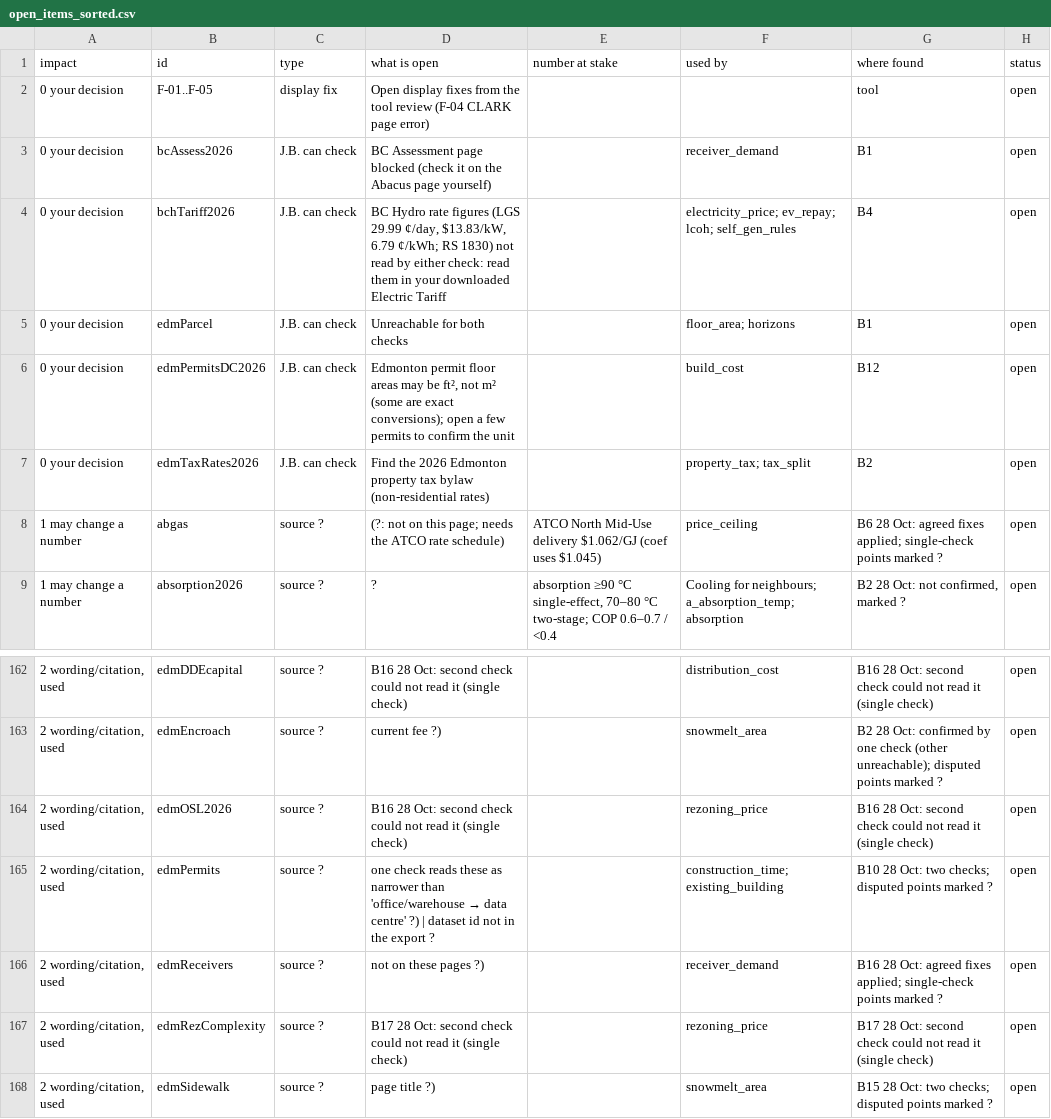
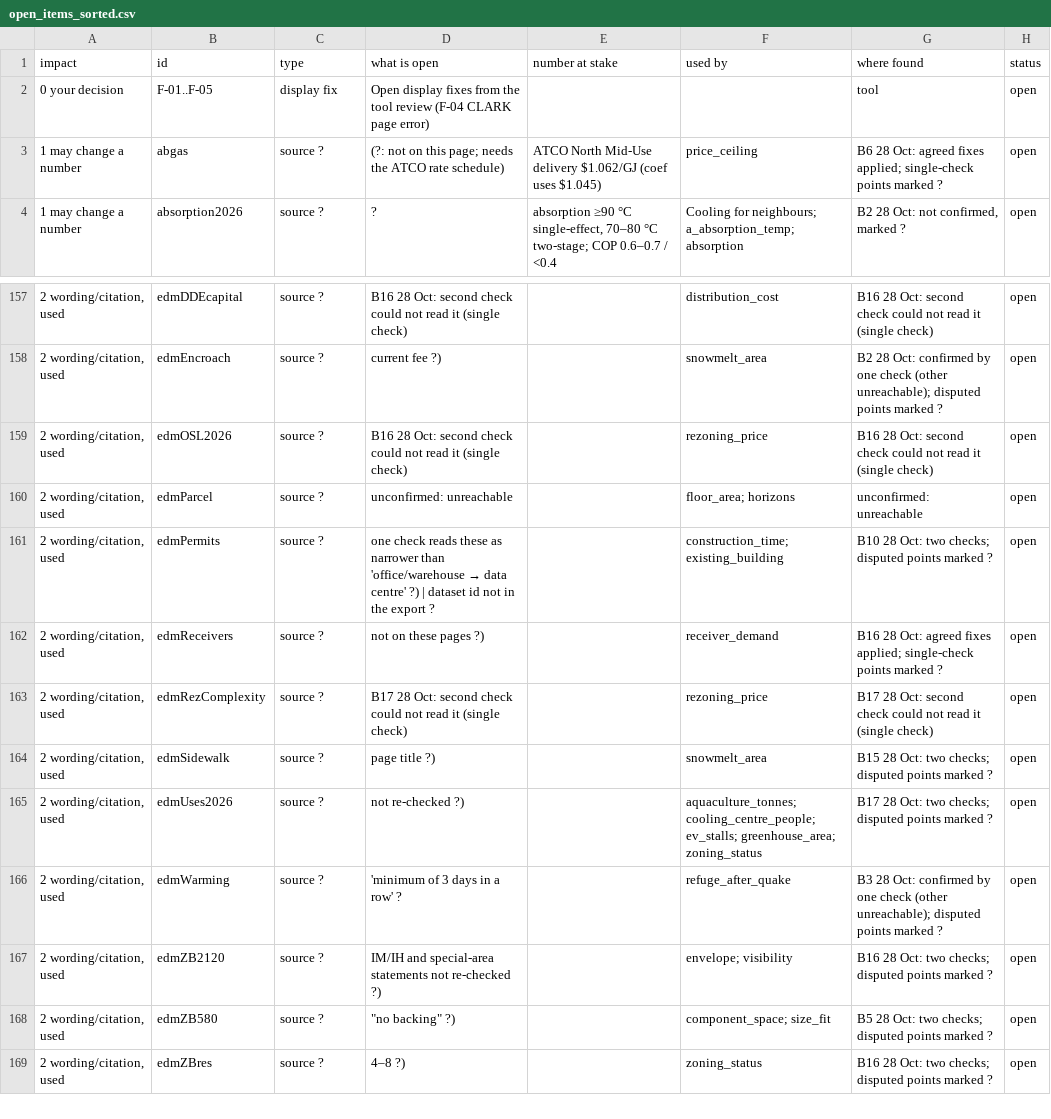
Before and after one commit to JennaBruggeman/beyond-data-siting-tool, a CSV file: checks/sweep/open_items_sorted.csv, drawn as a sheet; only a part is shown, gaps mark what is left out; the shorter side is filled out with more unchanged rows; removed rows and columns are numbered as before the commit, all else as after; the diff names each change by its address in the sheet, - before the commit and + after, or states it on an @@ line.

```diff
--- a/checks/sweep/open_items_sorted.csv
+++ b/checks/sweep/open_items_sorted.csv
-row 3: 0 your decision | bcAssess2026 | J.B. can check | BC Assessment page blocked (check it on the Abacus page yourself) |  | receiver_demand | B1 | open
-row 4: 0 your decision | bchTariff2026 | J.B. can check | BC Hydro rate figures (LGS 29.99 ¢/day, $13.83/kW, 6.79 ¢/kWh; RS 1830) not read by either check: read them in your downloaded Electric Tariff |  | electricity_price; ev_repay; lcoh; self_gen_rules | B4 | open
-row 5: 0 your decision | edmParcel | J.B. can check | Unreachable for both checks |  | floor_area; horizons | B1 | open
-row 6: 0 your decision | edmPermitsDC2026 | J.B. can check | Edmonton permit floor areas may be ft², not m² (some are exact conversions); open a few permits to confirm the unit |  | build_cost | B12 | open
-row 7: 0 your decision | edmTaxRates2026 | J.B. can check | Find the 2026 Edmonton property tax bylaw (non-residential rates) |  | property_tax; tax_split | B2 | open
+row 160: 2 wording/citation, used | edmParcel | source ? | unconfirmed: unreachable |  | floor_area; horizons | unconfirmed: unreachable | open
```
Also changed, not shown: checks/sweep/open_items.csv, checks/sweep/triage_2026-10-27.csv, 10 other files.
